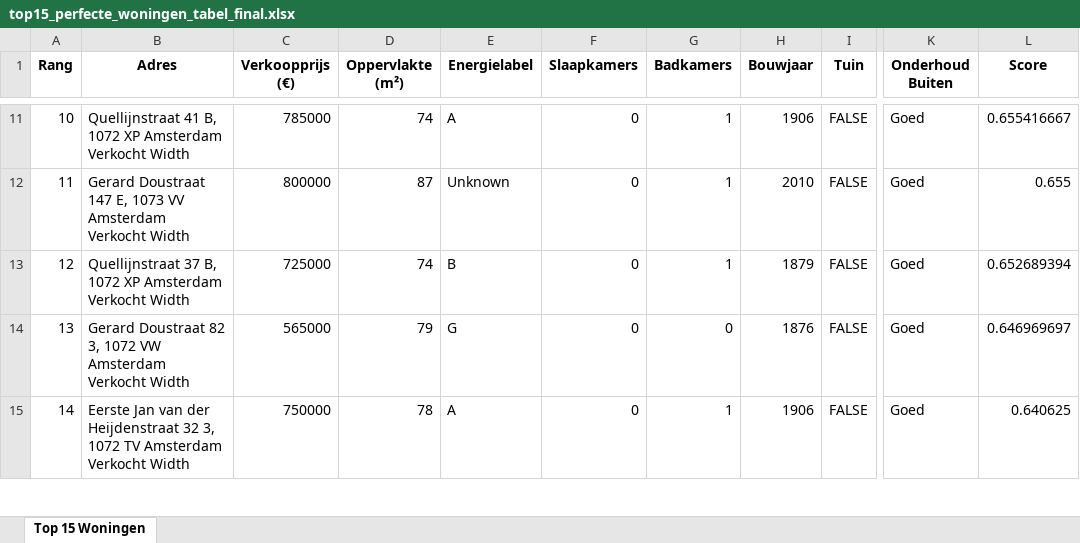
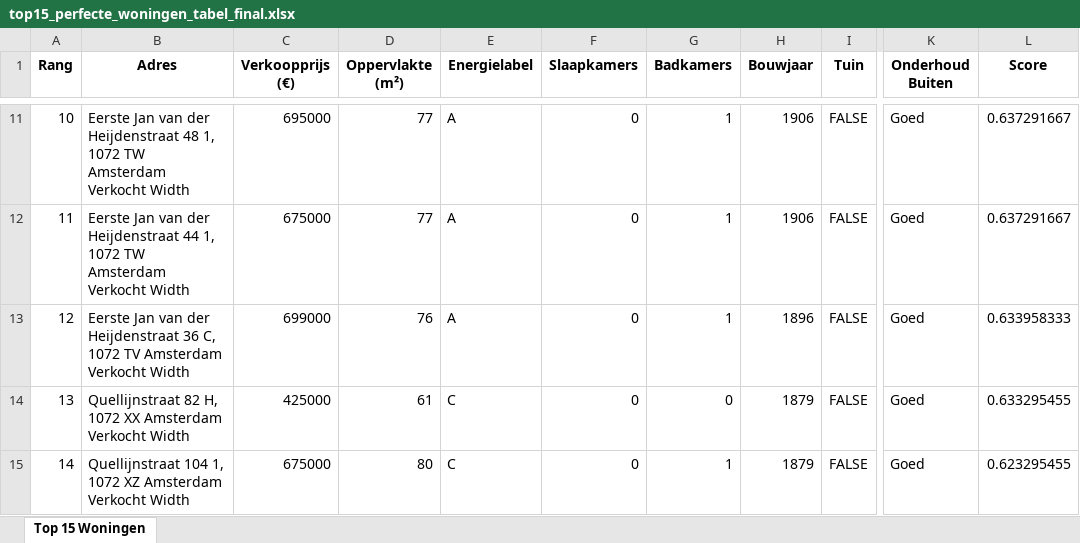
Before and after one commit to Jntvanlanschot/Vastgoedanalyse, an Excel workbook: apps/workflow-py/workflow/outputs/top15_perfecte_woningen_tabel_final.xlsx, sheet Top 15 Woningen, drawn as a sheet; only a part is shown, gaps mark what is left out; values as stored, in another font and other column widths than the file's, no borders; the diff covers the shown part only; the diff names each change by its address in the sheet, - before the commit and + after, or states it on an @@ line.

```diff
--- a/apps/workflow-py/workflow/outputs/top15_perfecte_woningen_tabel_final.xlsx (sheet Top 15 Woningen)
+++ b/apps/workflow-py/workflow/outputs/top15_perfecte_woningen_tabel_final.xlsx (sheet Top 15 Woningen)
-B11 (Adres): Quellijnstraat 41 B, 1072 XP Amsterdam Verkocht…
+B11 (Adres): Eerste Jan van der Heijdenstraat 48 1, 1072 TW Amsterdam Verkocht…
-C11 (Verkoopprijs (€)): 785000
+C11 (Verkoopprijs (€)): 695000
-D11 (Oppervlakte (m²)): 74
+D11 (Oppervlakte (m²)): 77
-L11 (Score): 0.655416667
+L11 (Score): 0.637291667
-B12 (Adres): Gerard Doustraat 147 E, 1073 VV Amsterdam Verkocht…
+B12 (Adres): Eerste Jan van der Heijdenstraat 44 1, 1072 TW Amsterdam Verkocht…
-C12 (Verkoopprijs (€)): 800000
+C12 (Verkoopprijs (€)): 675000
-D12 (Oppervlakte (m²)): 87
+D12 (Oppervlakte (m²)): 77
-E12 (Energielabel): Unknown
+E12 (Energielabel): A
-H12 (Bouwjaar): 2010
+H12 (Bouwjaar): 1906
-L12 (Score): 0.655
+L12 (Score): 0.637291667
-B13 (Adres): Quellijnstraat 37 B, 1072 XP Amsterdam Verkocht…
+B13 (Adres): Eerste Jan van der Heijdenstraat 36 C, 1072 TV Amsterdam Verkocht…
-C13 (Verkoopprijs (€)): 725000
+C13 (Verkoopprijs (€)): 699000
-D13 (Oppervlakte (m²)): 74
+D13 (Oppervlakte (m²)): 76
-E13 (Energielabel): B
+E13 (Energielabel): A
-H13 (Bouwjaar): 1879
+H13 (Bouwjaar): 1896
-L13 (Score): 0.652689394
+L13 (Score): 0.633958333
-B14 (Adres): Gerard Doustraat 82 3, 1072 VW Amsterdam Verkocht…
+B14 (Adres): Quellijnstraat 82 H, 1072 XX Amsterdam Verkocht…
-C14 (Verkoopprijs (€)): 565000
+C14 (Verkoopprijs (€)): 425000
-D14 (Oppervlakte (m²)): 79
+D14 (Oppervlakte (m²)): 61
-E14 (Energielabel): G
+E14 (Energielabel): C
-H14 (Bouwjaar): 1876
+H14 (Bouwjaar): 1879
-L14 (Score): 0.646969697
+L14 (Score): 0.633295455
-B15 (Adres): Eerste Jan van der Heijdenstraat 32 3, 1072 TV Amsterdam Verkocht…
+B15 (Adres): Quellijnstraat 104 1, 1072 XZ Amsterdam Verkocht…
-C15 (Verkoopprijs (€)): 750000
+C15 (Verkoopprijs (€)): 675000
-D15 (Oppervlakte (m²)): 78
+D15 (Oppervlakte (m²)): 80
-E15 (Energielabel): A
+E15 (Energielabel): C
-H15 (Bouwjaar): 1906
+H15 (Bouwjaar): 1879
-L15 (Score): 0.640625
+L15 (Score): 0.623295455
```
Also changed, not shown: 64 edited cells elsewhere in this sheet, 6 other files.
